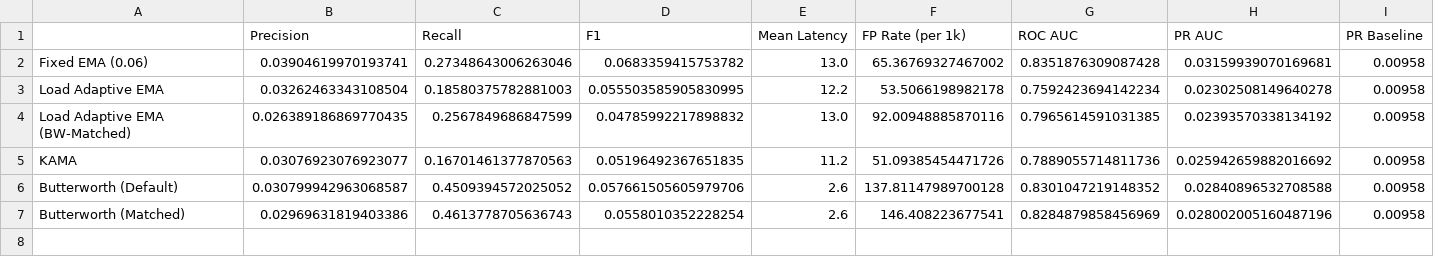
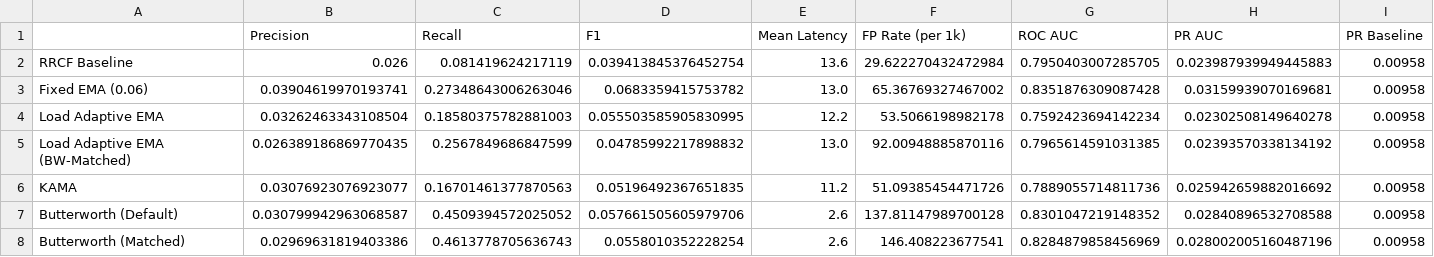
Before and after one commit to AdiShrestha/FlowGate-DSP-Project, a CSV file: load-adaptive-iir/results/tables/comparison_volatility_burst.csv, drawn as a sheet.

```diff
--- a/load-adaptive-iir/results/tables/comparison_volatility_burst.csv
+++ b/load-adaptive-iir/results/tables/comparison_volatility_burst.csv
@@ -1,2 +1,3 @@
 ,Precision,Recall,F1,Mean Latency,FP Rate (per 1k),ROC AUC,PR AUC,PR Baseline
+RRCF Baseline,0.026,0.081419624217119,0.039413845376452754,13.6,29.622270432472984,0.7950403007285705,0.023987939949445883,0.00958
 Fixed EMA (0.06),0.03904619970193741,0.27348643006263046,0.0683359415753782,13.0,65.36769327467002,0.8351876309087428,0.03159939070169681,0.00958
```
Also changed, not shown: load-adaptive-iir/results/tables/comparison.csv, load-adaptive-iir/results/tables/comparison_level_shift.csv, 24 other files.
